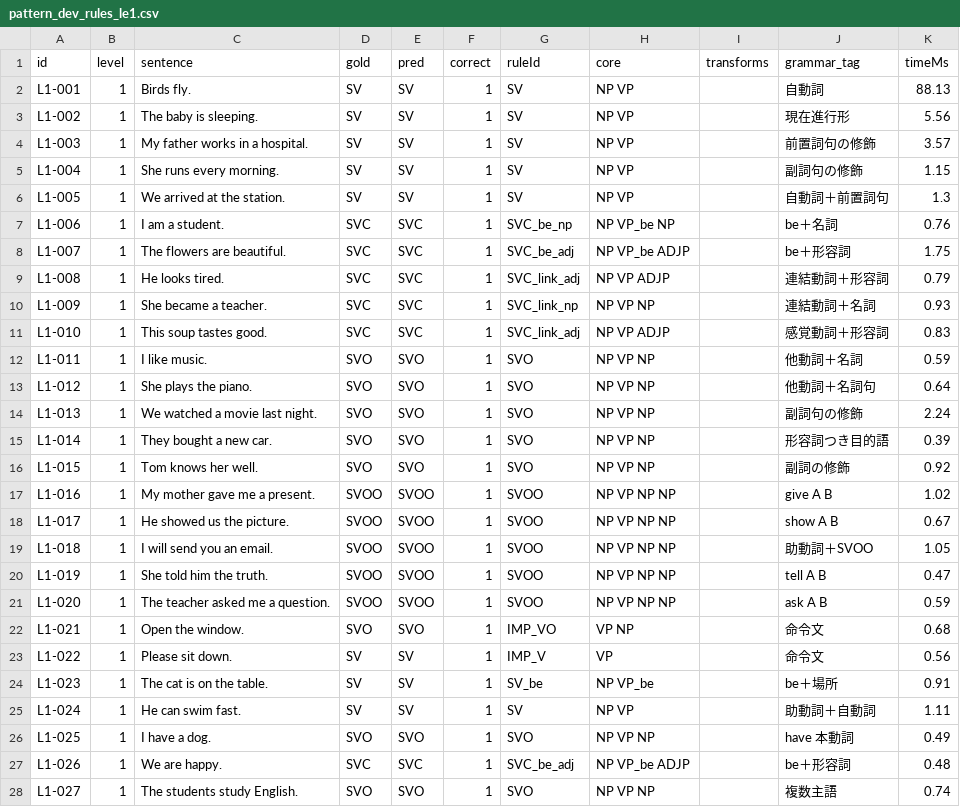
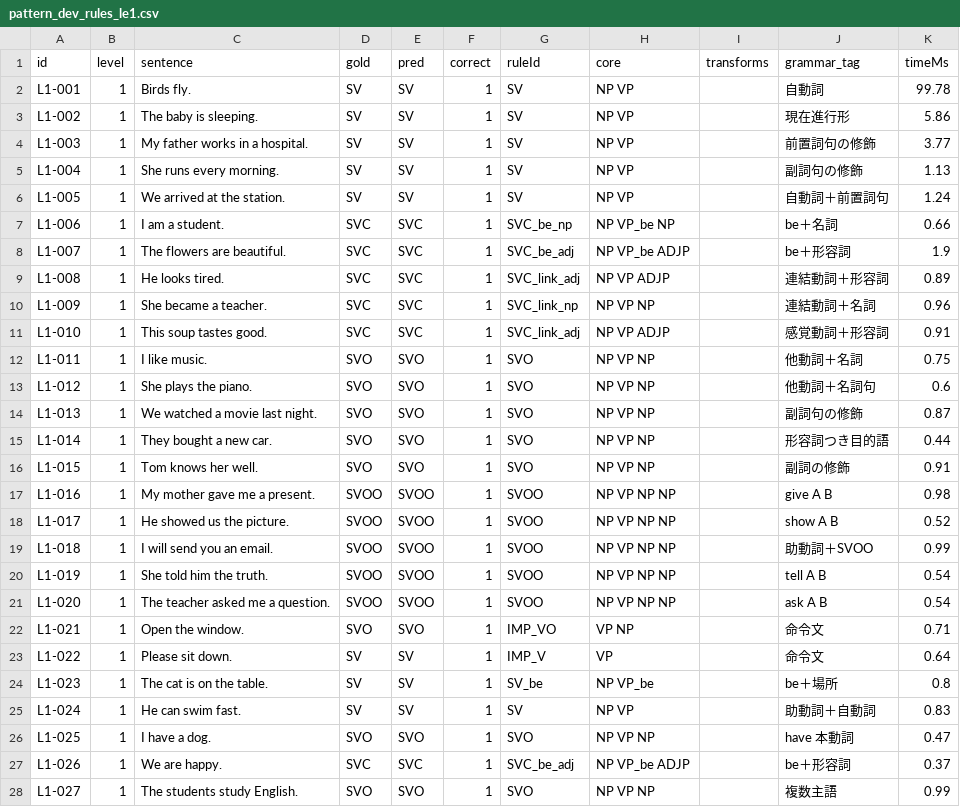
Before and after one commit to 224096-cmd/eng-structure-viewer, a CSV file: results/v0.6/pattern_dev_rules_le1.csv, drawn as a sheet; only a part is shown; the diff covers the shown part only.

```diff
--- a/results/v0.6/pattern_dev_rules_le1.csv
+++ b/results/v0.6/pattern_dev_rules_le1.csv
@@ -1,28 +1,28 @@
 id,level,sentence,gold,pred,correct,ruleId,core,transforms,grammar_tag,timeMs
-L1-001,1,"Birds fly.",SV,SV,1,SV,"NP VP","","自動詞",88.13
-L1-002,1,"The baby is sleeping.",SV,SV,1,SV,"NP VP","","現在進行形",5.56
-L1-003,1,"My father works in a hospital.",SV,SV,1,SV,"NP VP","","前置詞句の修飾",3.57
-L1-004,1,"She runs every morning.",SV,SV,1,SV,"NP VP","","副詞句の修飾",1.15
-L1-005,1,"We arrived at the station.",SV,SV,1,SV,"NP VP","","自動詞＋前置詞句",1.3
-L1-006,1,"I am a student.",SVC,SVC,1,SVC_be_np,"NP VP_be NP","","be＋名詞",0.76
-L1-007,1,"The flowers are beautiful.",SVC,SVC,1,SVC_be_adj,"NP VP_be ADJP","","be＋形容詞",1.75
-L1-008,1,"He looks tired.",SVC,SVC,1,SVC_link_adj,"NP VP ADJP","","連結動詞＋形容詞",0.79
-L1-009,1,"She became a teacher.",SVC,SVC,1,SVC_link_np,"NP VP NP","","連結動詞＋名詞",0.93
-L1-010,1,"This soup tastes good.",SVC,SVC,1,SVC_link_adj,"NP VP ADJP","","感覚動詞＋形容詞",0.83
-L1-011,1,"I like music.",SVO,SVO,1,SVO,"NP VP NP","","他動詞＋名詞",0.59
-L1-012,1,"She plays the piano.",SVO,SVO,1,SVO,"NP VP NP","","他動詞＋名詞句",0.64
-L1-013,1,"We watched a movie last night.",SVO,SVO,1,SVO,"NP VP NP","","副詞句の修飾",2.24
-L1-014,1,"They bought a new car.",SVO,SVO,1,SVO,"NP VP NP","","形容詞つき目的語",0.39
-L1-015,1,"Tom knows her well.",SVO,SVO,1,SVO,"NP VP NP","","副詞の修飾",0.92
-L1-016,1,"My mother gave me a present.",SVOO,SVOO,1,SVOO,"NP VP NP NP","","give A B",1.02
-L1-017,1,"He showed us the picture.",SVOO,SVOO,1,SVOO,"NP VP NP NP","","show A B",0.67
-L1-018,1,"I will send you an email.",SVOO,SVOO,1,SVOO,"NP VP NP NP","","助動詞＋SVOO",1.05
-L1-019,1,"She told him the truth.",SVOO,SVOO,1,SVOO,"NP VP NP NP","","tell A B",0.47
-L1-020,1,"The teacher asked me a question.",SVOO,SVOO,1,SVOO,"NP VP NP NP","","ask A B",0.59
-L1-021,1,"Open the window.",SVO,SVO,1,IMP_VO,"VP NP","","命令文",0.68
-L1-022,1,"Please sit down.",SV,SV,1,IMP_V,"VP","","命令文",0.56
-L1-023,1,"The cat is on the table.",SV,SV,1,SV_be,"NP VP_be","","be＋場所",0.91
-L1-024,1,"He can swim fast.",SV,SV,1,SV,"NP VP","","助動詞＋自動詞",1.11
-L1-025,1,"I have a dog.",SVO,SVO,1,SVO,"NP VP NP","","have 本動詞",0.49
-L1-026,1,"We are happy.",SVC,SVC,1,SVC_be_adj,"NP VP_be ADJP","","be＋形容詞",0.48
-L1-027,1,"The students study English.",SVO,SVO,1,SVO,"NP VP NP","","複数主語",0.74
+L1-001,1,"Birds fly.",SV,SV,1,SV,"NP VP","","自動詞",99.78
+L1-002,1,"The baby is sleeping.",SV,SV,1,SV,"NP VP","","現在進行形",5.86
+L1-003,1,"My father works in a hospital.",SV,SV,1,SV,"NP VP","","前置詞句の修飾",3.77
+L1-004,1,"She runs every morning.",SV,SV,1,SV,"NP VP","","副詞句の修飾",1.13
+L1-005,1,"We arrived at the station.",SV,SV,1,SV,"NP VP","","自動詞＋前置詞句",1.24
+L1-006,1,"I am a student.",SVC,SVC,1,SVC_be_np,"NP VP_be NP","","be＋名詞",0.66
+L1-007,1,"The flowers are beautiful.",SVC,SVC,1,SVC_be_adj,"NP VP_be ADJP","","be＋形容詞",1.9
+L1-008,1,"He looks tired.",SVC,SVC,1,SVC_link_adj,"NP VP ADJP","","連結動詞＋形容詞",0.89
+L1-009,1,"She became a teacher.",SVC,SVC,1,SVC_link_np,"NP VP NP","","連結動詞＋名詞",0.96
+L1-010,1,"This soup tastes good.",SVC,SVC,1,SVC_link_adj,"NP VP ADJP","","感覚動詞＋形容詞",0.91
+L1-011,1,"I like music.",SVO,SVO,1,SVO,"NP VP NP","","他動詞＋名詞",0.75
+L1-012,1,"She plays the piano.",SVO,SVO,1,SVO,"NP VP NP","","他動詞＋名詞句",0.6
+L1-013,1,"We watched a movie last night.",SVO,SVO,1,SVO,"NP VP NP","","副詞句の修飾",0.87
+L1-014,1,"They bought a new car.",SVO,SVO,1,SVO,"NP VP NP","","形容詞つき目的語",0.44
+L1-015,1,"Tom knows her well.",SVO,SVO,1,SVO,"NP VP NP","","副詞の修飾",0.91
+L1-016,1,"My mother gave me a present.",SVOO,SVOO,1,SVOO,"NP VP NP NP","","give A B",0.98
+L1-017,1,"He showed us the picture.",SVOO,SVOO,1,SVOO,"NP VP NP NP","","show A B",0.52
+L1-018,1,"I will send you an email.",SVOO,SVOO,1,SVOO,"NP VP NP NP","","助動詞＋SVOO",0.99
+L1-019,1,"She told him the truth.",SVOO,SVOO,1,SVOO,"NP VP NP NP","","tell A B",0.54
+L1-020,1,"The teacher asked me a question.",SVOO,SVOO,1,SVOO,"NP VP NP NP","","ask A B",0.54
+L1-021,1,"Open the window.",SVO,SVO,1,IMP_VO,"VP NP","","命令文",0.71
+L1-022,1,"Please sit down.",SV,SV,1,IMP_V,"VP","","命令文",0.64
+L1-023,1,"The cat is on the table.",SV,SV,1,SV_be,"NP VP_be","","be＋場所",0.8
+L1-024,1,"He can swim fast.",SV,SV,1,SV,"NP VP","","助動詞＋自動詞",0.83
+L1-025,1,"I have a dog.",SVO,SVO,1,SVO,"NP VP NP","","have 本動詞",0.47
+L1-026,1,"We are happy.",SVC,SVC,1,SVC_be_adj,"NP VP_be ADJP","","be＋形容詞",0.37
+L1-027,1,"The students study English.",SVO,SVO,1,SVO,"NP VP NP","","複数主語",0.99
```
Also changed, not shown: 106 edited cells elsewhere in this file, results/summary_pos_all.csv, results/v0.6/pattern_dev_rules_le2.csv, 18 other files.
